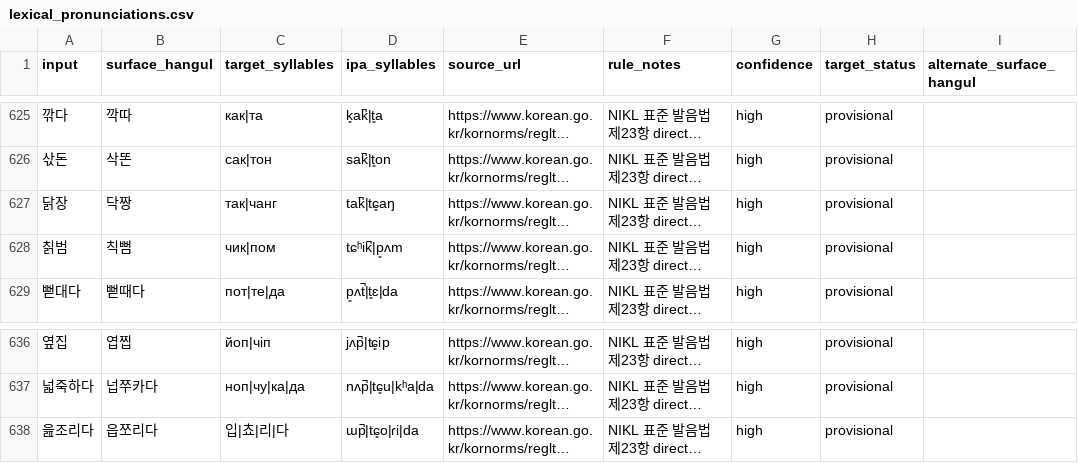
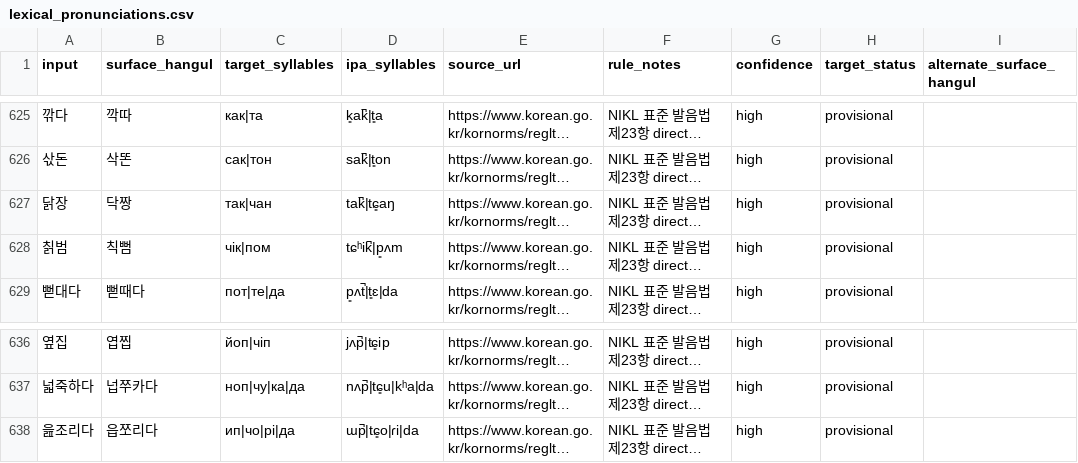
Before and after one commit to ClippyFirst/Korean-Ukrainian-Phonetic-System, a CSV file: data/korean/lexical_pronunciations.csv, drawn as a sheet; only a part is shown, gaps mark what is left out; long unchanged cells end in …; the diff names each change by its address in the sheet, - before the commit and + after, or states it on an @@ line.

Commit message:
fix: align new §23 targets with IPA mapping

```diff
--- a/data/korean/lexical_pronunciations.csv
+++ b/data/korean/lexical_pronunciations.csv
-C627 (target_syllables): так|чанг
+C627 (target_syllables): так|чан
-C628 (target_syllables): чик|пом
+C628 (target_syllables): чік|пом
-C638 (target_syllables): 입|쵸|리|다
+C638 (target_syllables): ип|чо|рі|да
```
